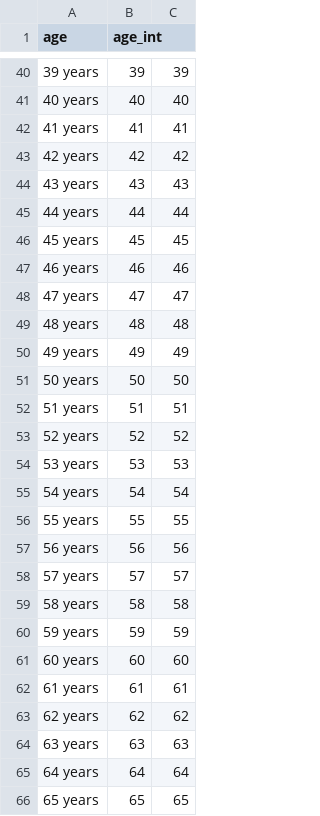
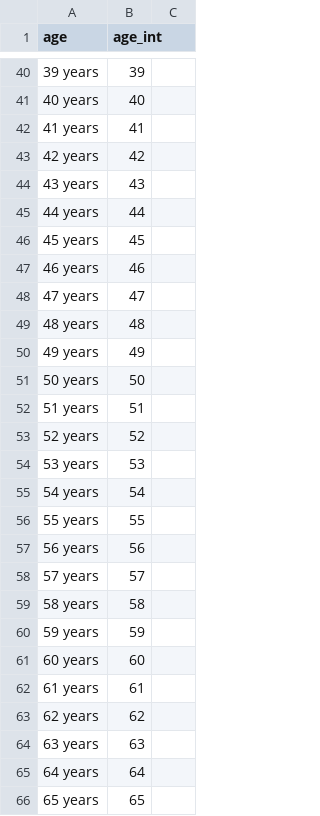
Before and after one commit to DeltaAnalytics/machine_learning_for_good, a CSV file: data/age.csv, drawn as a sheet; only a part is shown, gaps mark what is left out; the diff covers the shown part only.

```diff
--- a/data/age.csv
+++ b/data/age.csv
@@ -40,27 +40,27 @@ age,age_int,
-39 years,39,39
-40 years,40,40
-41 years,41,41
-42 years,42,42
-43 years,43,43
-44 years,44,44
-45 years,45,45
-46 years,46,46
-47 years,47,47
-48 years,48,48
-49 years,49,49
-50 years,50,50
-51 years,51,51
-52 years,52,52
-53 years,53,53
-54 years,54,54
-55 years,55,55
-56 years,56,56
-57 years,57,57
-58 years,58,58
-59 years,59,59
-60 years,60,60
-61 years,61,61
-62 years,62,62
-63 years,63,63
-64 years,64,64
-65 years,65,65
+39 years,39
+40 years,40
+41 years,41
+42 years,42
+43 years,43
+44 years,44
+45 years,45
+46 years,46
+47 years,47
+48 years,48
+49 years,49
+50 years,50
+51 years,51
+52 years,52
+53 years,53
+54 years,54
+55 years,55
+56 years,56
+57 years,57
+58 years,58
+59 years,59
+60 years,60
+61 years,61
+62 years,62
+63 years,63
+64 years,64
+65 years,65
```
Also changed, not shown: 122 edited cells elsewhere in this file, 1 other file.
